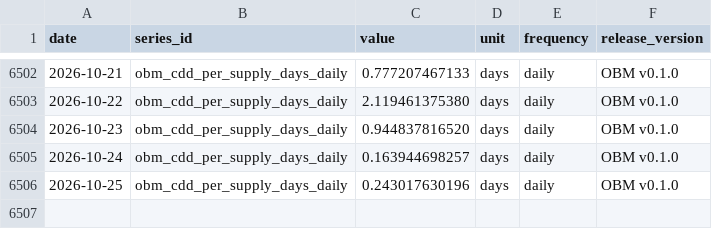
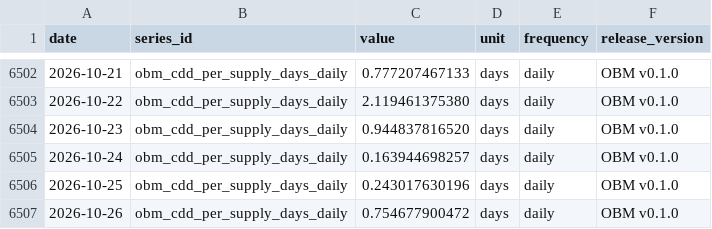
Before and after one commit to diegorllanos/open-bitcoin-metrics, a CSV file: metrics/obm_cdd_per_supply_days_daily/obm_cdd_per_supply_days_daily.csv, drawn as a sheet; only a part is shown, gaps mark what is left out; the diff names each change by its address in the sheet, - before the commit and + after, or states it on an @@ line.

```diff
--- a/metrics/obm_cdd_per_supply_days_daily/obm_cdd_per_supply_days_daily.csv
+++ b/metrics/obm_cdd_per_supply_days_daily/obm_cdd_per_supply_days_daily.csv
+row 6507: 2026-10-26 | obm_cdd_per_supply_days_daily | 0.754677900472 | days | daily | OBM v0.1.0
```
Also changed, not shown: 1 other file.
